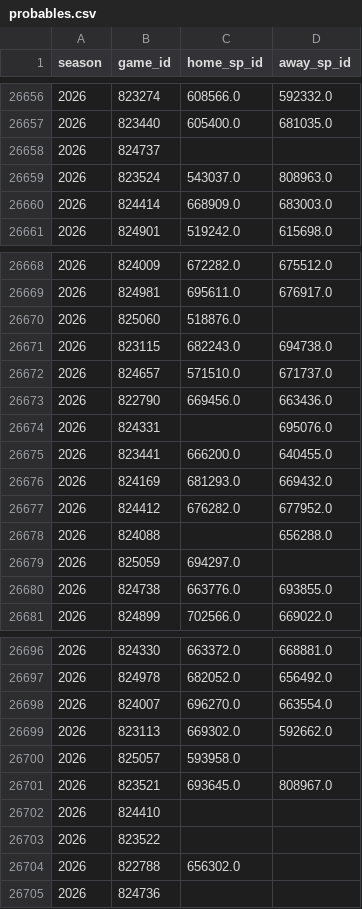
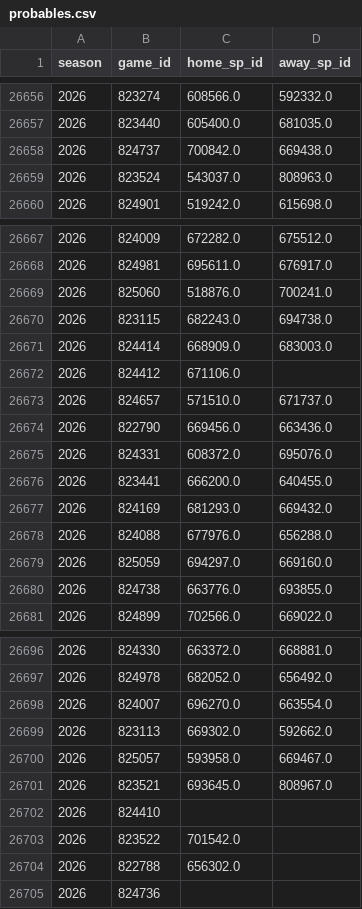
Before and after one commit to JarvisLee511/mlb-playoff-predictor-2026, a CSV file: data/probables.csv, drawn as a sheet; only a part is shown, gaps mark what is left out.

```diff
--- a/data/probables.csv
+++ b/data/probables.csv
@@ -26657,5 +26657,4 @@ season,game_id,home_sp_id,away_sp_id
 2026,823440,605400.0,681035.0
-2026,824737,,
+2026,824737,700842.0,669438.0
 2026,823524,543037.0,808963.0
-2026,824414,668909.0,683003.0
 2026,824901,519242.0,615698.0
@@ -26669,12 +26668,13 @@ season,game_id,home_sp_id,away_sp_id
 2026,824981,695611.0,676917.0
-2026,825060,518876.0,
+2026,825060,518876.0,700241.0
 2026,823115,682243.0,694738.0
+2026,824414,668909.0,683003.0
+2026,824412,671106.0,
 2026,824657,571510.0,671737.0
 2026,822790,669456.0,663436.0
-2026,824331,,695076.0
+2026,824331,608372.0,695076.0
 2026,823441,666200.0,640455.0
 2026,824169,681293.0,669432.0
-2026,824412,676282.0,677952.0
-2026,824088,,656288.0
-2026,825059,694297.0,
+2026,824088,677976.0,656288.0
+2026,825059,694297.0,669160.0
 2026,824738,663776.0,693855.0
@@ -26699,6 +26699,6 @@ season,game_id,home_sp_id,away_sp_id
 2026,823113,669302.0,592662.0
-2026,825057,593958.0,
+2026,825057,593958.0,669467.0
 2026,823521,693645.0,808967.0
 2026,824410,,
-2026,823522,,
+2026,823522,701542.0,
 2026,822788,656302.0,
```
Also changed, not shown: data/predictions_log.csv, outputs/calibration.csv, 11 other files.
